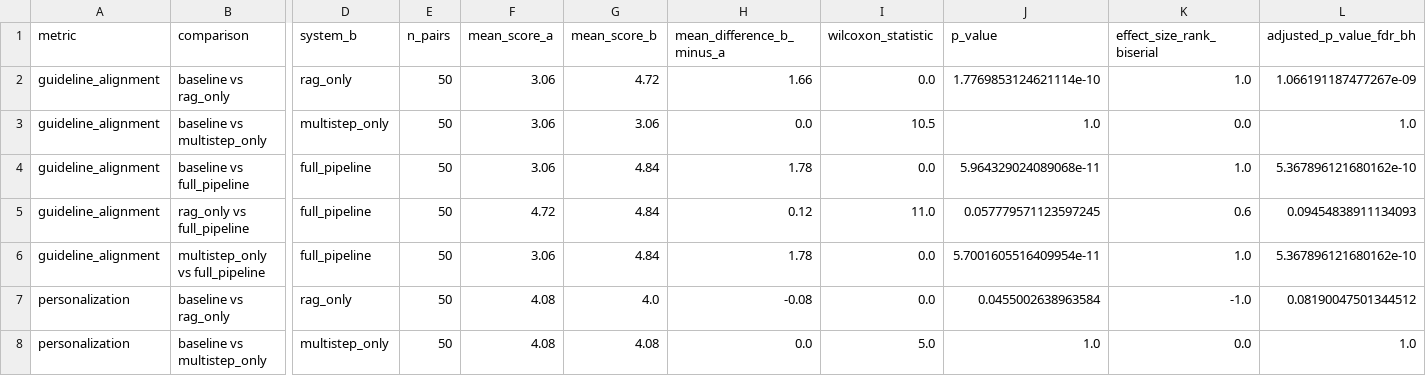
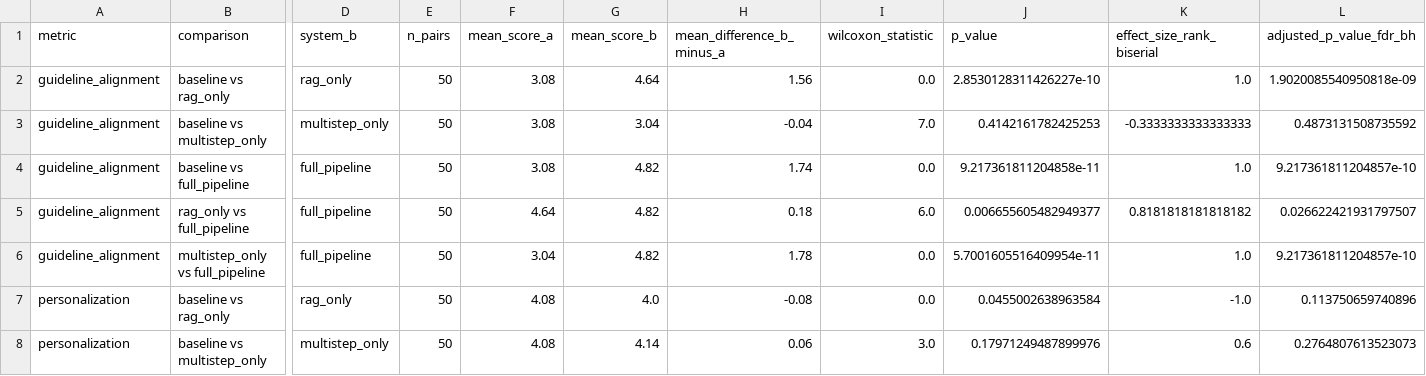
Before and after one commit to gz2407-ric/5293-health-llm-eval, a CSV file: results/statistical_results.csv, drawn as a sheet; only a part is shown, gaps mark what is left out; the diff covers the shown part only; the diff names each change by its address in the sheet, - before the commit and + after, or states it on an @@ line.

```diff
--- a/results/statistical_results.csv
+++ b/results/statistical_results.csv
-F2:F4 (mean_score_a): 3.06
+F2:F4 (mean_score_a): 3.08
-G2 (mean_score_b): 4.72
+G2 (mean_score_b): 4.64
-H2 (mean_difference_b_minus_a): 1.66
+H2 (mean_difference_b_minus_a): 1.56
-J2 (p_value): 1.7769853124621114e-10
+J2 (p_value): 2.8530128311426227e-10
-L2 (adjusted_p_value_fdr_bh): 1.066191187477267e-09
+L2 (adjusted_p_value_fdr_bh): 1.9020085540950818e-09
-G3 (mean_score_b): 3.06
+G3 (mean_score_b): 3.04
-H3 (mean_difference_b_minus_a): 0.0
+H3 (mean_difference_b_minus_a): -0.04
-I3 (wilcoxon_statistic): 10.5
+I3 (wilcoxon_statistic): 7.0
-J3 (p_value): 1.0
+J3 (p_value): 0.4142161782425253
-K3 (effect_size_rank_biserial): 0.0
+K3 (effect_size_rank_biserial): -0.3333333333333333
-L3 (adjusted_p_value_fdr_bh): 1.0
+L3 (adjusted_p_value_fdr_bh): 0.4873131508735592
-G4:G6 (mean_score_b): 4.84
+G4:G6 (mean_score_b): 4.82
-H4 (mean_difference_b_minus_a): 1.78
+H4 (mean_difference_b_minus_a): 1.74
-J4 (p_value): 5.964329024089068e-11
+J4 (p_value): 9.217361811204858e-11
-L4 (adjusted_p_value_fdr_bh): 5.367896121680162e-10
+L4 (adjusted_p_value_fdr_bh): 9.217361811204857e-10
-F5 (mean_score_a): 4.72
+F5 (mean_score_a): 4.64
-H5 (mean_difference_b_minus_a): 0.12
+H5 (mean_difference_b_minus_a): 0.18
-I5 (wilcoxon_statistic): 11.0
+I5 (wilcoxon_statistic): 6.0
-J5 (p_value): 0.057779571123597245
+J5 (p_value): 0.006655605482949377
-K5 (effect_size_rank_biserial): 0.6
+K5 (effect_size_rank_biserial): 0.8181818181818182
-L5 (adjusted_p_value_fdr_bh): 0.09454838911134093
+L5 (adjusted_p_value_fdr_bh): 0.026622421931797507
-F6 (mean_score_a): 3.06
+F6 (mean_score_a): 3.04
-L6 (adjusted_p_value_fdr_bh): 5.367896121680162e-10
+L6 (adjusted_p_value_fdr_bh): 9.217361811204857e-10
-L7 (adjusted_p_value_fdr_bh): 0.08190047501344512
+L7 (adjusted_p_value_fdr_bh): 0.113750659740896
-G8 (mean_score_b): 4.08
+G8 (mean_score_b): 4.14
-H8 (mean_difference_b_minus_a): 0.0
+H8 (mean_difference_b_minus_a): 0.06
-I8 (wilcoxon_statistic): 5.0
+I8 (wilcoxon_statistic): 3.0
-J8 (p_value): 1.0
+J8 (p_value): 0.17971249487899976
-K8 (effect_size_rank_biserial): 0.0
+K8 (effect_size_rank_biserial): 0.6
-L8 (adjusted_p_value_fdr_bh): 1.0
+L8 (adjusted_p_value_fdr_bh): 0.2764807613523073
```
Also changed, not shown: 73 edited cells elsewhere in this file, results/counterfactual_results.csv, results/judge_reliability.csv, 20 other files.
